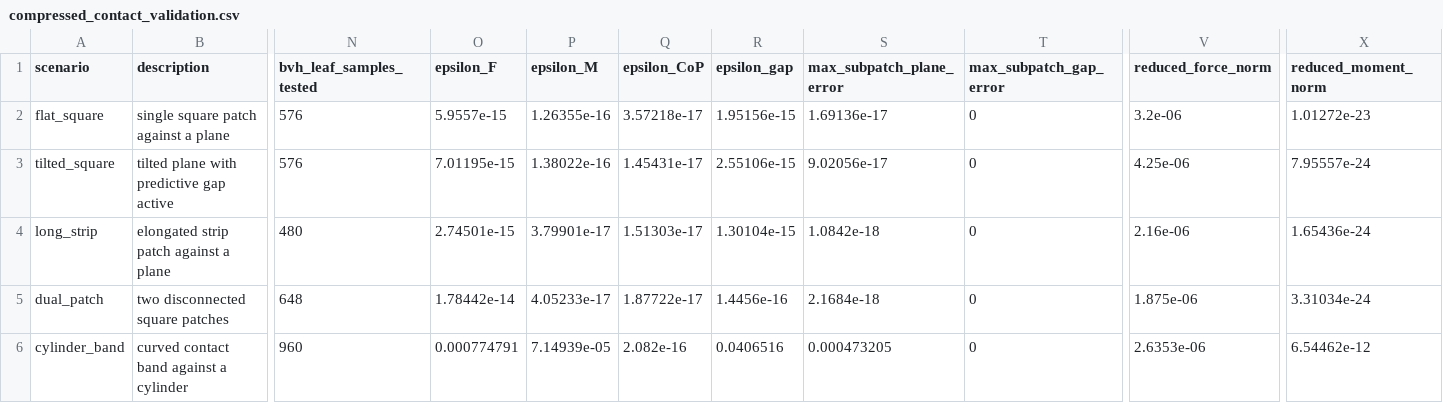
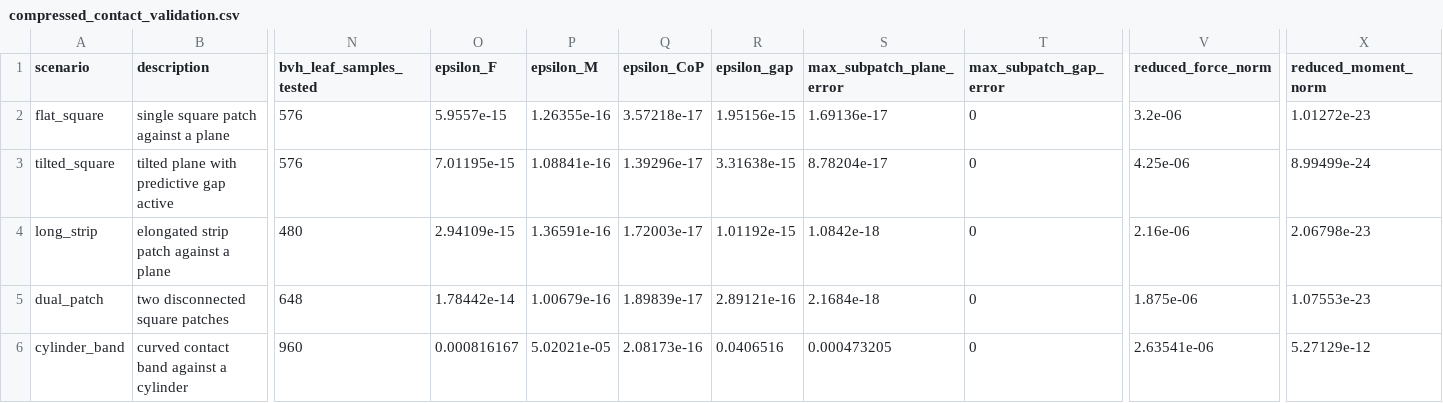
Before and after one commit to W-Moorer/sdf-nsc, a CSV file: data/generated/compressed_contact_validation.csv, drawn as a sheet; only a part is shown, gaps mark what is left out; the diff names each change by its address in the sheet, - before the commit and + after, or states it on an @@ line.

Commit message:
Use connected-component patch clustering

```diff
--- a/data/generated/compressed_contact_validation.csv
+++ b/data/generated/compressed_contact_validation.csv
-P3 (epsilon_M): 1.38022e-16
+P3 (epsilon_M): 1.08841e-16
-Q3 (epsilon_CoP): 1.45431e-17
+Q3 (epsilon_CoP): 1.39296e-17
-R3 (epsilon_gap): 2.55106e-15
+R3 (epsilon_gap): 3.31638e-15
-S3 (max_subpatch_plane_error): 9.02056e-17
+S3 (max_subpatch_plane_error): 8.78204e-17
-X3 (reduced_moment_norm): 7.95557e-24
+X3 (reduced_moment_norm): 8.99499e-24
-O4 (epsilon_F): 2.74501e-15
+O4 (epsilon_F): 2.94109e-15
-P4 (epsilon_M): 3.79901e-17
+P4 (epsilon_M): 1.36591e-16
-Q4 (epsilon_CoP): 1.51303e-17
+Q4 (epsilon_CoP): 1.72003e-17
-R4 (epsilon_gap): 1.30104e-15
+R4 (epsilon_gap): 1.01192e-15
-X4 (reduced_moment_norm): 1.65436e-24
+X4 (reduced_moment_norm): 2.06798e-23
-P5 (epsilon_M): 4.05233e-17
+P5 (epsilon_M): 1.00679e-16
-Q5 (epsilon_CoP): 1.87722e-17
+Q5 (epsilon_CoP): 1.89839e-17
-R5 (epsilon_gap): 1.4456e-16
+R5 (epsilon_gap): 2.89121e-16
-X5 (reduced_moment_norm): 3.31034e-24
+X5 (reduced_moment_norm): 1.07553e-23
-O6 (epsilon_F): 0.000774791
+O6 (epsilon_F): 0.000816167
-P6 (epsilon_M): 7.14939e-05
+P6 (epsilon_M): 5.02021e-05
-Q6 (epsilon_CoP): 2.082e-16
+Q6 (epsilon_CoP): 2.08173e-16
-V6 (reduced_force_norm): 2.6353e-06
+V6 (reduced_force_norm): 2.63541e-06
-X6 (reduced_moment_norm): 6.54462e-12
+X6 (reduced_moment_norm): 5.27129e-12
```
Also changed, not shown: 2 other files.
